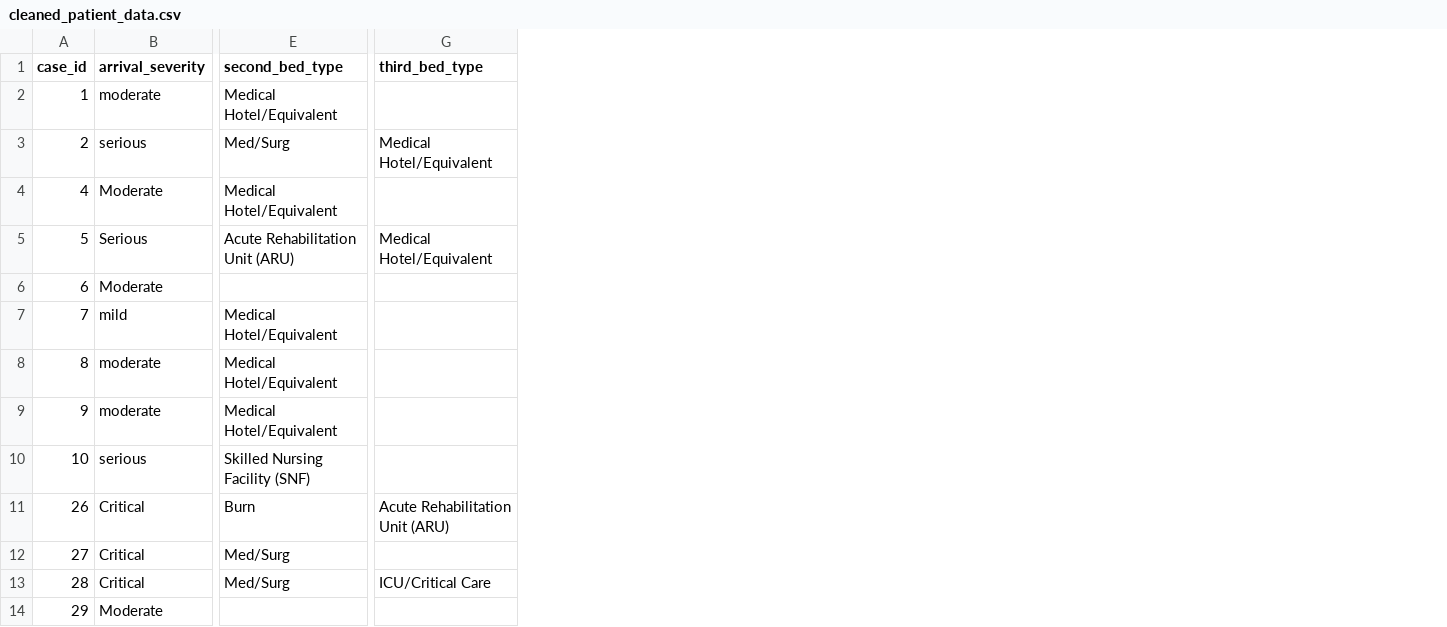
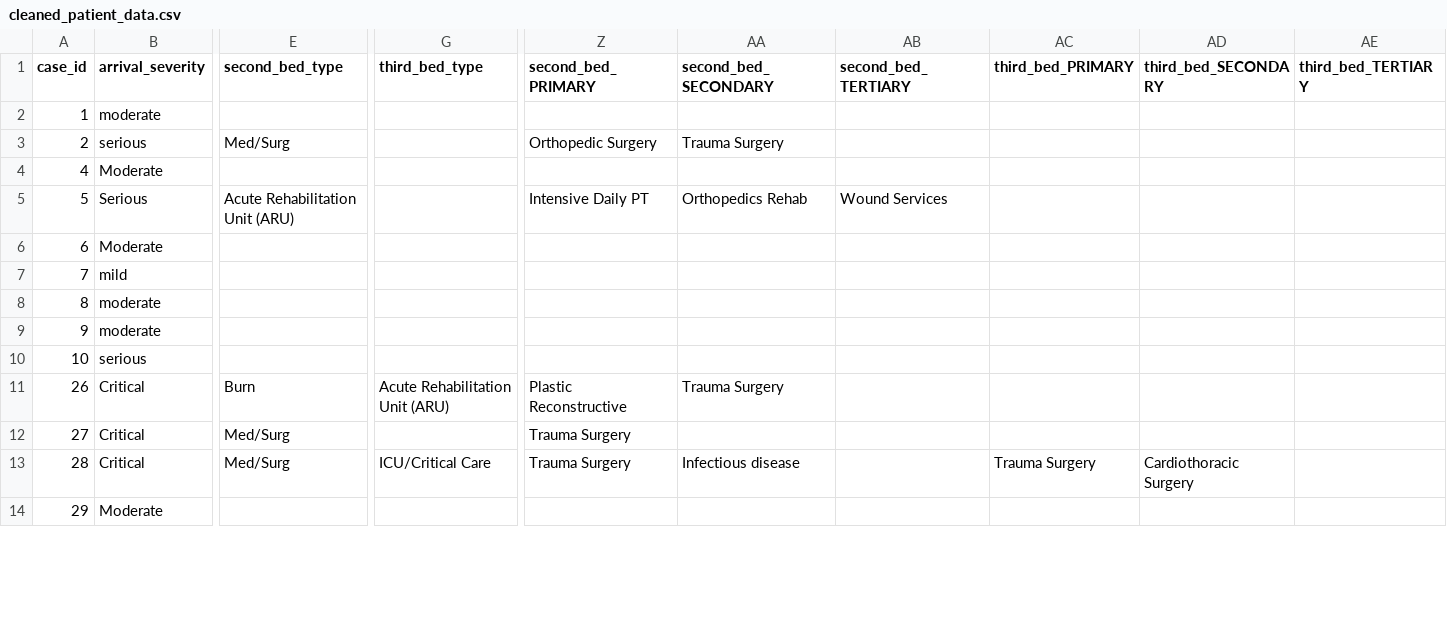
Before and after one commit to DannyFisher1/PatientDB, a CSV file: flask/csv/cleaned_patient_data.csv, drawn as a sheet; only a part is shown, gaps mark what is left out; the diff covers the shown part only; the diff names each change by its address in the sheet, - before the commit and + after, or states it on an @@ line.

```diff
--- a/flask/csv/cleaned_patient_data.csv
+++ b/flask/csv/cleaned_patient_data.csv
+column Z (second_bed_PRIMARY), rows 3-13: Orthopedic Surgery |  | Intensive Daily PT |  |  |  |  |  | Plastic Reconstructive | Trauma Surgery | Trauma Surgery
+column AA (second_bed_SECONDARY), rows 3-13: Trauma Surgery |  | Orthopedics Rehab |  |  |  |  |  | Trauma Surgery |  | Infectious disease
+column AB (second_bed_TERTIARY), row 5: Wound Services
+column AC (third_bed_PRIMARY), row 13: Trauma Surgery
+column AD (third_bed_SECONDARY), row 13: Cardiothoracic Surgery
+column AE (third_bed_TERTIARY), empty
-E2 (second_bed_type): Medical Hotel/Equivalent
+E2 (second_bed_type): (empty)
-G3 (third_bed_type): Medical Hotel/Equivalent
+G3 (third_bed_type): (empty)
-E4 (second_bed_type): Medical Hotel/Equivalent
+E4 (second_bed_type): (empty)
-G5 (third_bed_type): Medical Hotel/Equivalent
+G5 (third_bed_type): (empty)
-E7:E9 (second_bed_type): Medical Hotel/Equivalent
+E7:E9 (second_bed_type): (empty)
-E10 (second_bed_type): Skilled Nursing Facility (SNF)
+E10 (second_bed_type): (empty)
```
Also changed, not shown: 51 edited cells elsewhere in this file, 18 other files.
